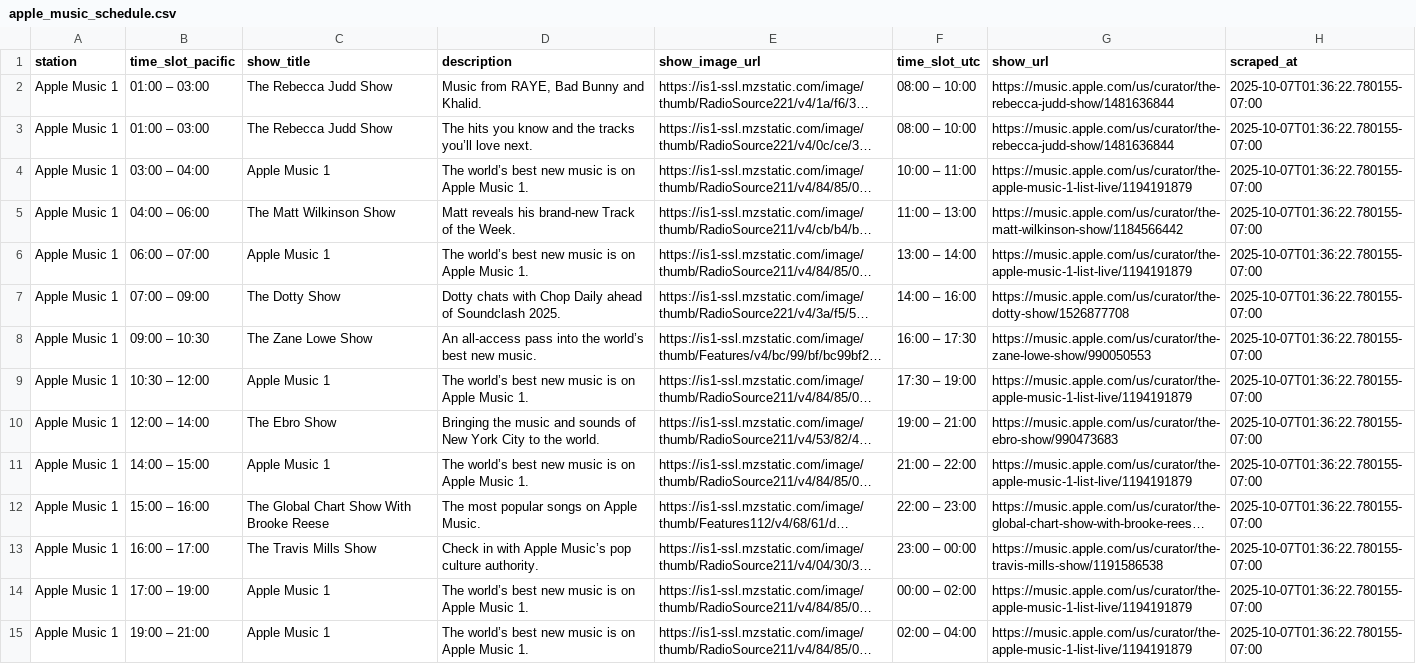
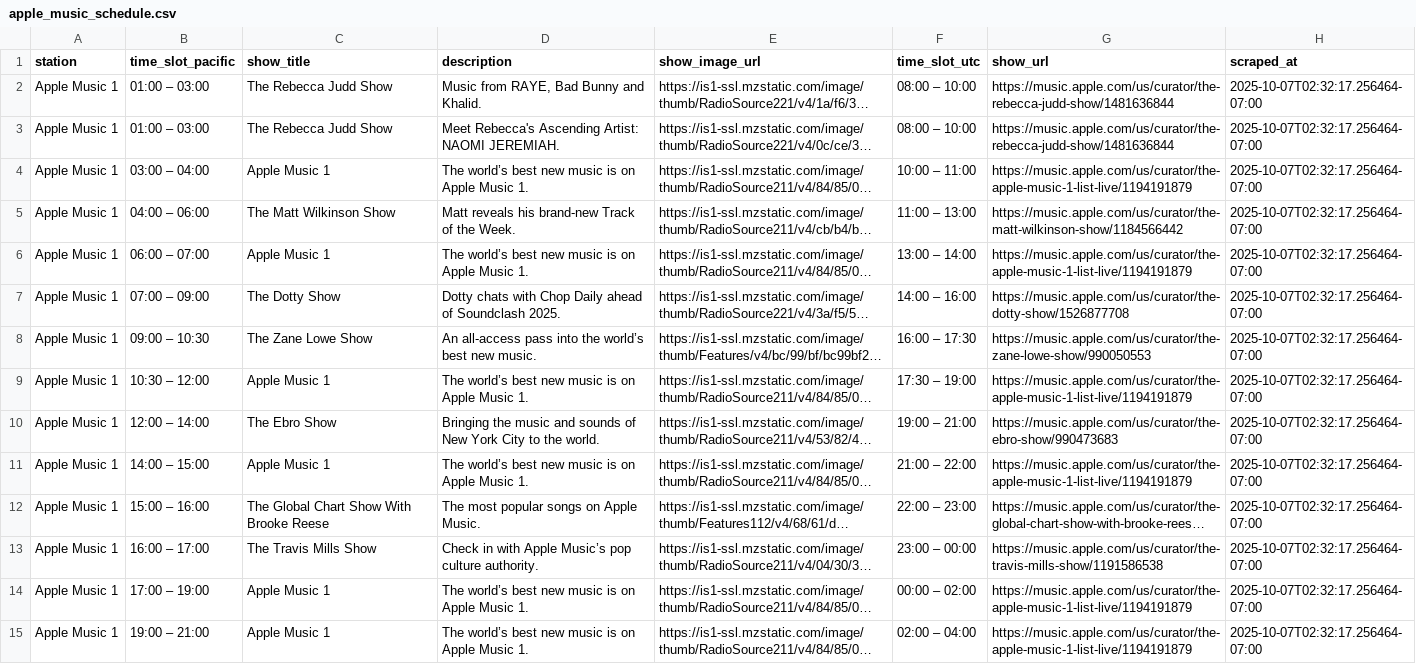
Before and after one commit to keithah/apple-music-schedule-scraper, a CSV file: apple_music_schedule.csv, drawn as a sheet; only a part is shown; long unchanged cells end in …; the diff covers the shown part only; the diff names each change by its address in the sheet, - before the commit and + after, or states it on an @@ line.

```diff
--- a/apple_music_schedule.csv
+++ b/apple_music_schedule.csv
-H2:H15 (scraped_at): 2025-10-07T01:36:22.780155-07:00
+H2:H15 (scraped_at): 2025-10-07T02:32:17.256464-07:00
-D3 (description): The hits you know and the tracks you’ll love next.
+D3 (description): Meet Rebecca's Ascending Artist: NAOMI JEREMIAH.
```
Also changed, not shown: 119 edited cells elsewhere in this file, 1 other file.
